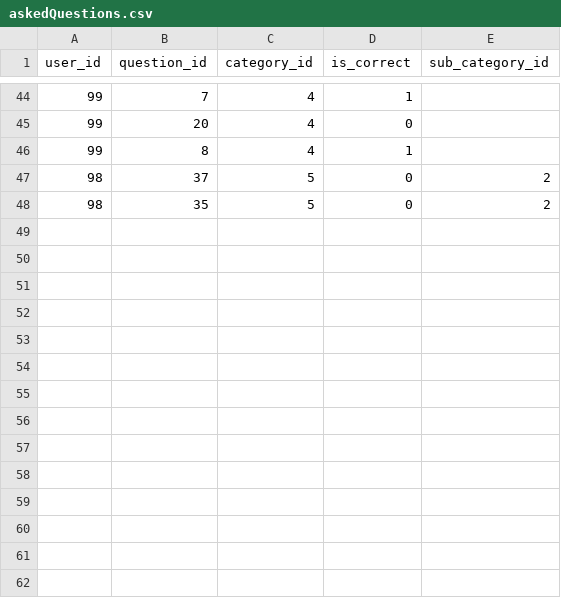
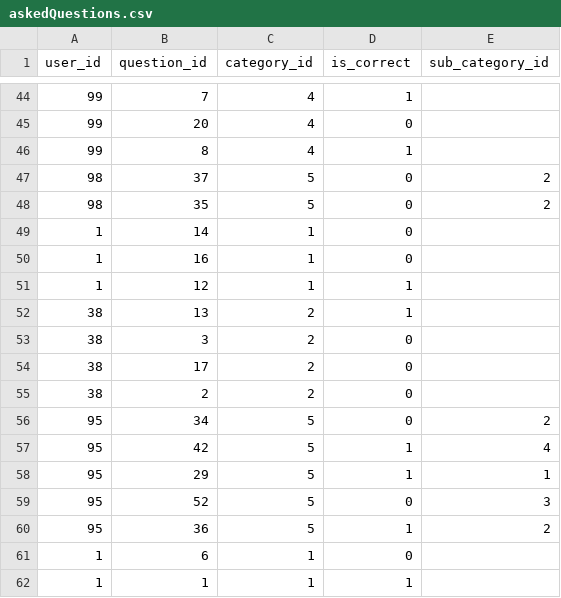
Before and after one commit to bberfin/Questioner-AI-Module, a CSV file: csvFiles/askedQuestions.csv, drawn as a sheet; only a part is shown, gaps mark what is left out; the diff names each change by its address in the sheet, - before the commit and + after, or states it on an @@ line.

```diff
--- a/csvFiles/askedQuestions.csv
+++ b/csvFiles/askedQuestions.csv
+row 49: 1 | 14 | 1 | 0
+row 50: 1 | 16 | 1 | 0
+row 51: 1 | 12 | 1 | 1
+row 52: 38 | 13 | 2 | 1
+row 53: 38 | 3 | 2 | 0
+row 54: 38 | 17 | 2 | 0
+row 55: 38 | 2 | 2 | 0
+row 56: 95 | 34 | 5 | 0 | 2
+row 57: 95 | 42 | 5 | 1 | 4
+row 58: 95 | 29 | 5 | 1 | 1
+row 59: 95 | 52 | 5 | 0 | 3
+row 60: 95 | 36 | 5 | 1 | 2
+row 61: 1 | 6 | 1 | 0
+row 62: 1 | 1 | 1 | 1
```
Also changed, not shown: csvFiles/user_category_match.csv, 5 other files.
